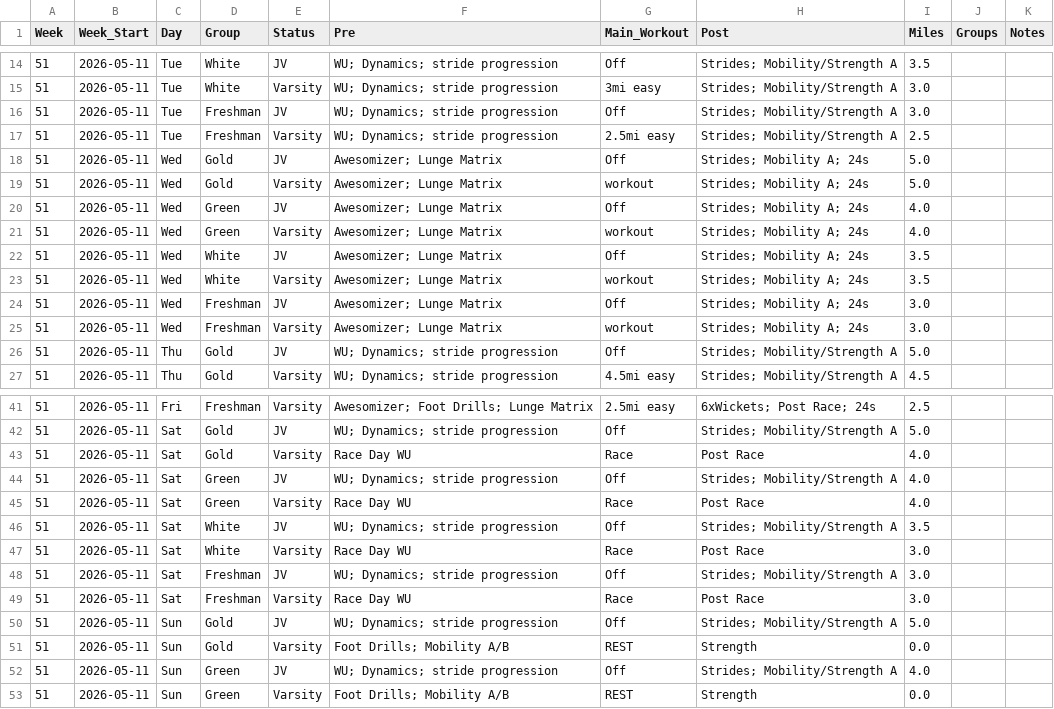
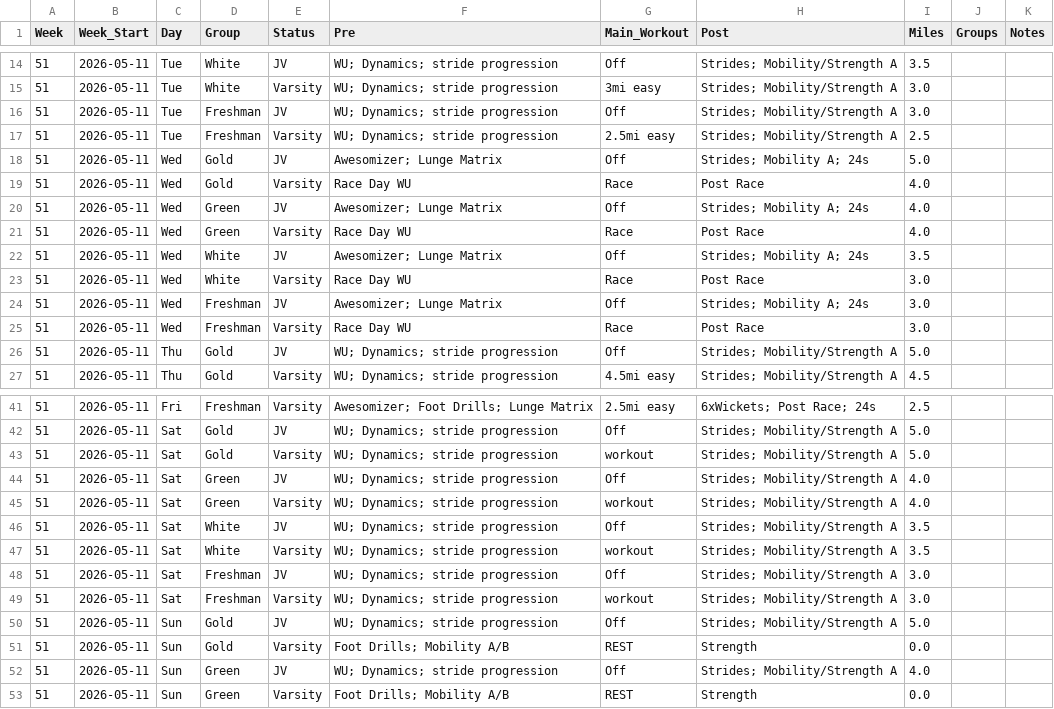
Before and after one commit to krisruns/stx-xc-training, a CSV file: weekly_schedules/week51.csv, drawn as a sheet; only a part is shown, gaps mark what is left out.

```diff
--- a/weekly_schedules/week51.csv
+++ b/weekly_schedules/week51.csv
@@ -18,9 +18,9 @@ Week,Week_Start,Day,Group,Status,Pre,Main_Workout,Post,Miles,Groups,Notes
 51,2026-05-11,Wed,Gold,JV,Awesomizer; Lunge Matrix,Off,Strides; Mobility A; 24s,5.0,,
-51,2026-05-11,Wed,Gold,Varsity,Awesomizer; Lunge Matrix,workout,Strides; Mobility A; 24s,5.0,,
+51,2026-05-11,Wed,Gold,Varsity,Race Day WU,Race,Post Race,4.0,,
 51,2026-05-11,Wed,Green,JV,Awesomizer; Lunge Matrix,Off,Strides; Mobility A; 24s,4.0,,
-51,2026-05-11,Wed,Green,Varsity,Awesomizer; Lunge Matrix,workout,Strides; Mobility A; 24s,4.0,,
+51,2026-05-11,Wed,Green,Varsity,Race Day WU,Race,Post Race,4.0,,
 51,2026-05-11,Wed,White,JV,Awesomizer; Lunge Matrix,Off,Strides; Mobility A; 24s,3.5,,
-51,2026-05-11,Wed,White,Varsity,Awesomizer; Lunge Matrix,workout,Strides; Mobility A; 24s,3.5,,
+51,2026-05-11,Wed,White,Varsity,Race Day WU,Race,Post Race,3.0,,
 51,2026-05-11,Wed,Freshman,JV,Awesomizer; Lunge Matrix,Off,Strides; Mobility A; 24s,3.0,,
-51,2026-05-11,Wed,Freshman,Varsity,Awesomizer; Lunge Matrix,workout,Strides; Mobility A; 24s,3.0,,
+51,2026-05-11,Wed,Freshman,Varsity,Race Day WU,Race,Post Race,3.0,,
 51,2026-05-11,Thu,Gold,JV,WU; Dynamics; stride progression,Off,Strides; Mobility/Strength A,5.0,,
@@ -42,9 +42,9 @@ Week,Week_Start,Day,Group,Status,Pre,Main_Workout,Post,Miles,Groups,Notes
 51,2026-05-11,Sat,Gold,JV,WU; Dynamics; stride progression,Off,Strides; Mobility/Strength A,5.0,,
-51,2026-05-11,Sat,Gold,Varsity,Race Day WU,Race,Post Race,4.0,,
+51,2026-05-11,Sat,Gold,Varsity,WU; Dynamics; stride progression,workout,Strides; Mobility/Strength A,5.0,,
 51,2026-05-11,Sat,Green,JV,WU; Dynamics; stride progression,Off,Strides; Mobility/Strength A,4.0,,
-51,2026-05-11,Sat,Green,Varsity,Race Day WU,Race,Post Race,4.0,,
+51,2026-05-11,Sat,Green,Varsity,WU; Dynamics; stride progression,workout,Strides; Mobility/Strength A,4.0,,
 51,2026-05-11,Sat,White,JV,WU; Dynamics; stride progression,Off,Strides; Mobility/Strength A,3.5,,
-51,2026-05-11,Sat,White,Varsity,Race Day WU,Race,Post Race,3.0,,
+51,2026-05-11,Sat,White,Varsity,WU; Dynamics; stride progression,workout,Strides; Mobility/Strength A,3.5,,
 51,2026-05-11,Sat,Freshman,JV,WU; Dynamics; stride progression,Off,Strides; Mobility/Strength A,3.0,,
-51,2026-05-11,Sat,Freshman,Varsity,Race Day WU,Race,Post Race,3.0,,
+51,2026-05-11,Sat,Freshman,Varsity,WU; Dynamics; stride progression,workout,Strides; Mobility/Strength A,3.0,,
 51,2026-05-11,Sun,Gold,JV,WU; Dynamics; stride progression,Off,Strides; Mobility/Strength A,5.0,,
```
Also changed, not shown: Training Master - Training_Overview.csv, weekly_schedules/week49.csv, 2 other files.
